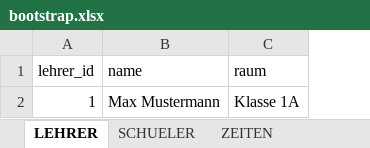
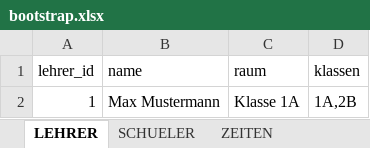
Before and after one commit to ml26/elternsprechtag, an Excel workbook: db/bootstrap.xlsx, sheet LEHRER, drawn as a sheet; values as stored, in another font and other column widths than the file's, no borders; the diff names each change by its address in the sheet, - before the commit and + after, or states it on an @@ line.

```diff
--- a/db/bootstrap.xlsx (sheet LEHRER)
+++ b/db/bootstrap.xlsx (sheet LEHRER)
+column D (klassen), row 2: 1A,2B
```
Also changed, not shown: sheet SCHUELER, sheet EINSTELLUNGEN, 12 other files.
